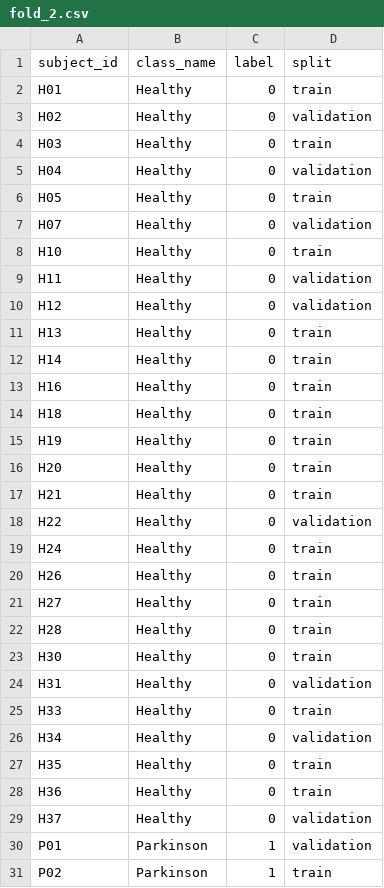
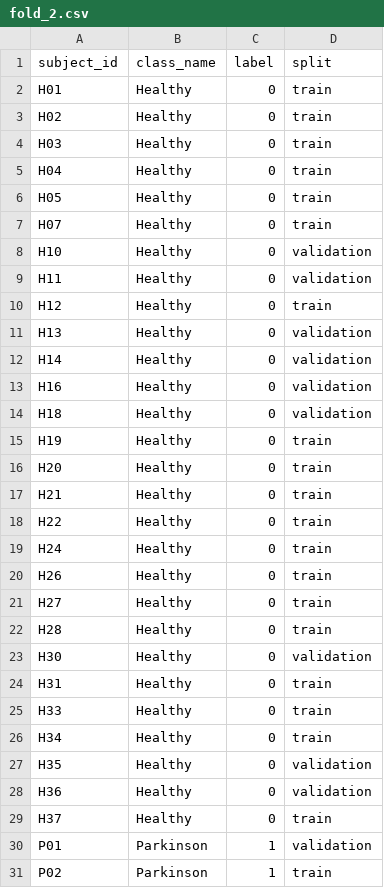
Before and after one commit to Falrlz/parkindraw-ai, a CSV file: data/splits/fold_2.csv, drawn as a sheet; only a part is shown; the diff covers the shown part only.

```diff
--- a/data/splits/fold_2.csv
+++ b/data/splits/fold_2.csv
@@ -2,14 +2,14 @@ subject_id,class_name,label,split
 H01,Healthy,0,train
-H02,Healthy,0,validation
+H02,Healthy,0,train
 H03,Healthy,0,train
-H04,Healthy,0,validation
+H04,Healthy,0,train
 H05,Healthy,0,train
-H07,Healthy,0,validation
-H10,Healthy,0,train
+H07,Healthy,0,train
+H10,Healthy,0,validation
 H11,Healthy,0,validation
-H12,Healthy,0,validation
-H13,Healthy,0,train
-H14,Healthy,0,train
-H16,Healthy,0,train
-H18,Healthy,0,train
+H12,Healthy,0,train
+H13,Healthy,0,validation
+H14,Healthy,0,validation
+H16,Healthy,0,validation
+H18,Healthy,0,validation
 H19,Healthy,0,train
@@ -17,3 +17,3 @@ H20,Healthy,0,train
 H21,Healthy,0,train
-H22,Healthy,0,validation
+H22,Healthy,0,train
 H24,Healthy,0,train
@@ -22,9 +22,9 @@ H27,Healthy,0,train
 H28,Healthy,0,train
-H30,Healthy,0,train
-H31,Healthy,0,validation
+H30,Healthy,0,validation
+H31,Healthy,0,train
 H33,Healthy,0,train
-H34,Healthy,0,validation
-H35,Healthy,0,train
-H36,Healthy,0,train
-H37,Healthy,0,validation
+H34,Healthy,0,train
+H35,Healthy,0,validation
+H36,Healthy,0,validation
+H37,Healthy,0,train
 P01,Parkinson,1,validation
```
Also changed, not shown: 3 added rows, 2 removed rows and 12 edited cells elsewhere in this file, data/splits/fold_0.csv, data/splits/fold_1.csv, 9 other files.
